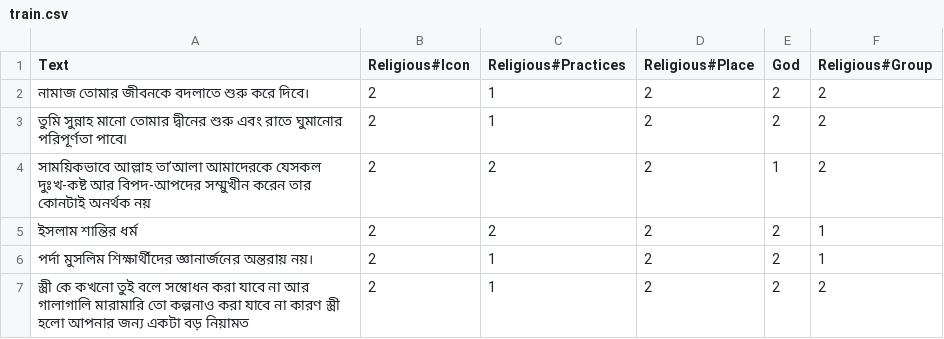
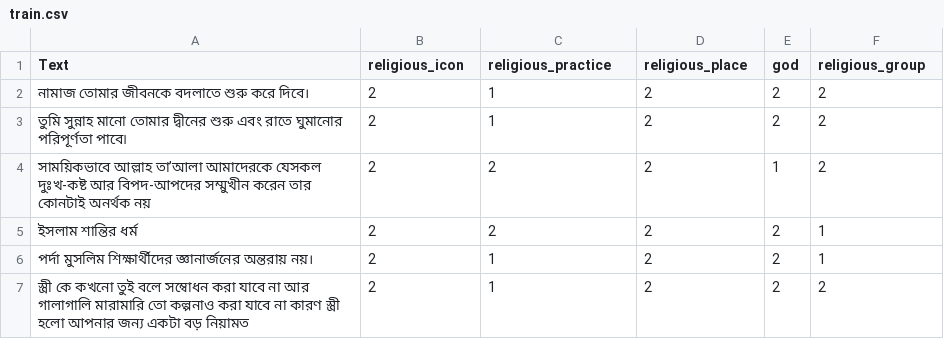
Before and after one commit to Sahim98/Aspect-Category-based-Sentiment-Analysis, a CSV file: train.csv, drawn as a sheet; only a part is shown.

Commit message:
Update train.csv

```diff
--- a/train.csv
+++ b/train.csv
@@ -1,2 +1,2 @@
-Text,Religious#Icon,Religious#Practices,Religious#Place,God,Religious#Group
+Text,religious_icon, religious_practice, religious_place, god, religious_group
 নামাজ তোমার জীবনকে বদলাতে শুরু করে দিবে।,2,1,2,2,2
```
